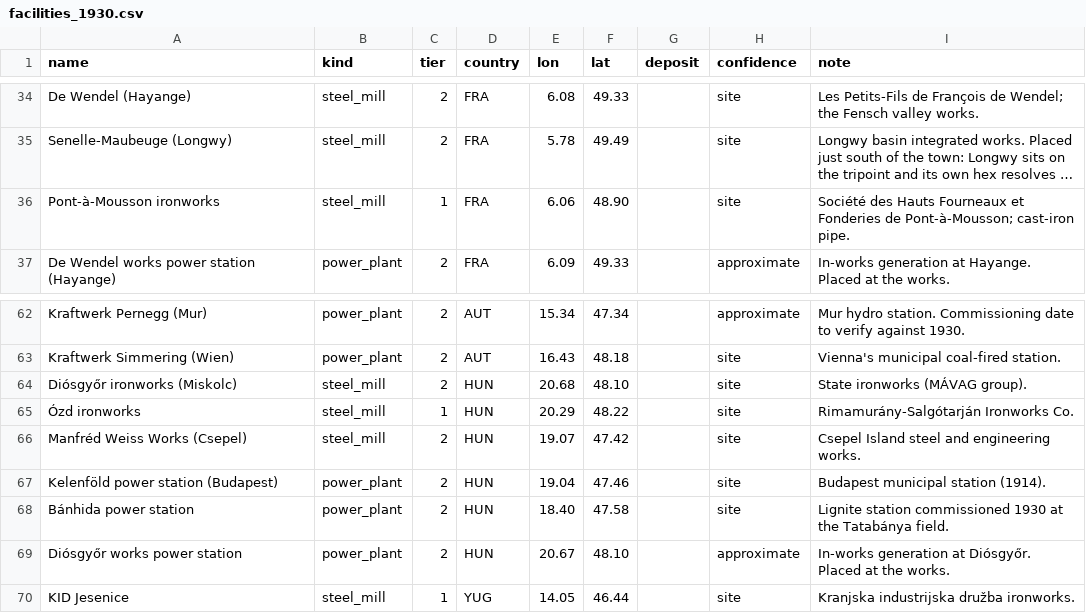
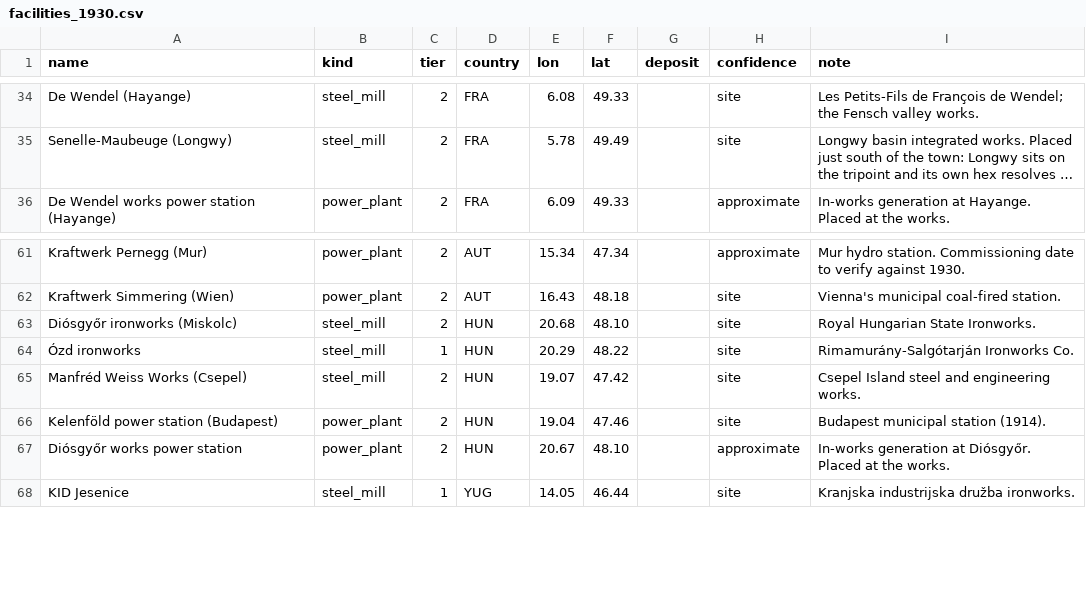
Before and after one commit to MatthewLewis44/para-bellum-cartographer, a CSV file: data/facilities/facilities_1930.csv, drawn as a sheet; only a part is shown, gaps mark what is left out; long unchanged cells end in …; removed rows and columns are numbered as before the commit, all else as after; the diff names each change by its address in the sheet, - before the commit and + after, or states it on an @@ line.

```diff
--- a/data/facilities/facilities_1930.csv
+++ b/data/facilities/facilities_1930.csv
-row 36: Pont-à-Mousson ironworks | steel_mill | 1 | FRA | 6.06 | 48.90 |  | site | Société des Hauts Fourneaux et Fonderies de Pont-à-Mousson; cast-iron pipe.
-I63 (note): State ironworks (MÁVAG group).
+I63 (note): Royal Hungarian State Ironworks.
-row 68: Bánhida power station | power_plant | 2 | HUN | 18.40 | 47.58 |  | site | Lignite station commissioned 1930 at the Tatabánya field.
```
Also changed, not shown: 7 other files.
